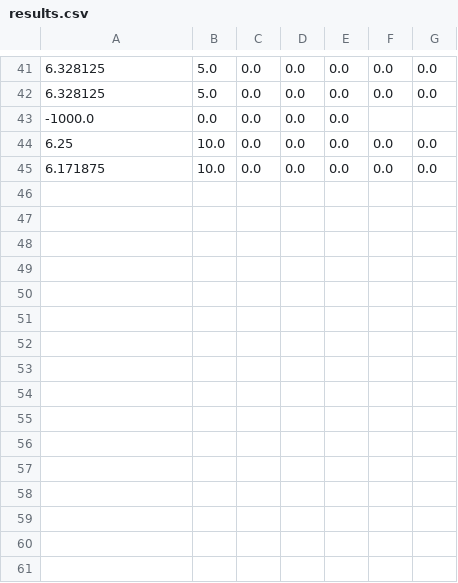
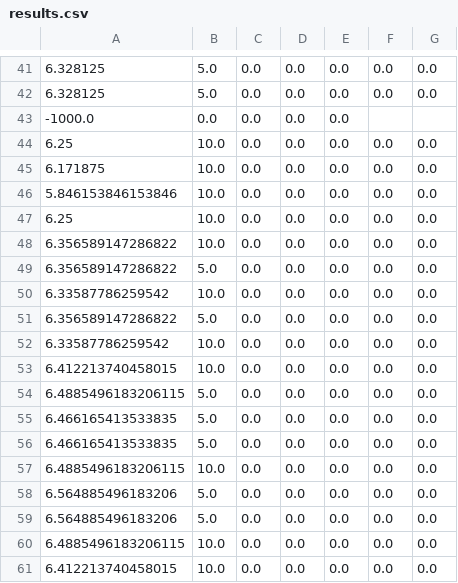
Before and after one commit to lucasrcsantana/mac5739, a CSV file: results.csv, drawn as a sheet; only a part is shown, gaps mark what is left out.

```diff
--- a/results.csv
+++ b/results.csv
@@ -45 +45,17 @@
 6.171875,10.0,0.0,0.0,0.0,0.0,0.0,
+5.846153846153846,10.0,0.0,0.0,0.0,0.0,0.0,
+6.25,10.0,0.0,0.0,0.0,0.0,0.0,
+6.356589147286822,10.0,0.0,0.0,0.0,0.0,0.0,
+6.356589147286822,5.0,0.0,0.0,0.0,0.0,0.0,
+6.33587786259542,10.0,0.0,0.0,0.0,0.0,0.0,
+6.356589147286822,5.0,0.0,0.0,0.0,0.0,0.0,
+6.33587786259542,10.0,0.0,0.0,0.0,0.0,0.0,
+6.412213740458015,10.0,0.0,0.0,0.0,0.0,0.0,
+6.4885496183206115,5.0,0.0,0.0,0.0,0.0,0.0,
+6.466165413533835,5.0,0.0,0.0,0.0,0.0,0.0,
+6.466165413533835,5.0,0.0,0.0,0.0,0.0,0.0,
+6.4885496183206115,10.0,0.0,0.0,0.0,0.0,0.0,
+6.564885496183206,5.0,0.0,0.0,0.0,0.0,0.0,
+6.564885496183206,5.0,0.0,0.0,0.0,0.0,0.0,
+6.4885496183206115,10.0,0.0,0.0,0.0,0.0,0.0,
+6.412213740458015,10.0,0.0,0.0,0.0,0.0,0.0,
```
Also changed, not shown: 2 other files.
